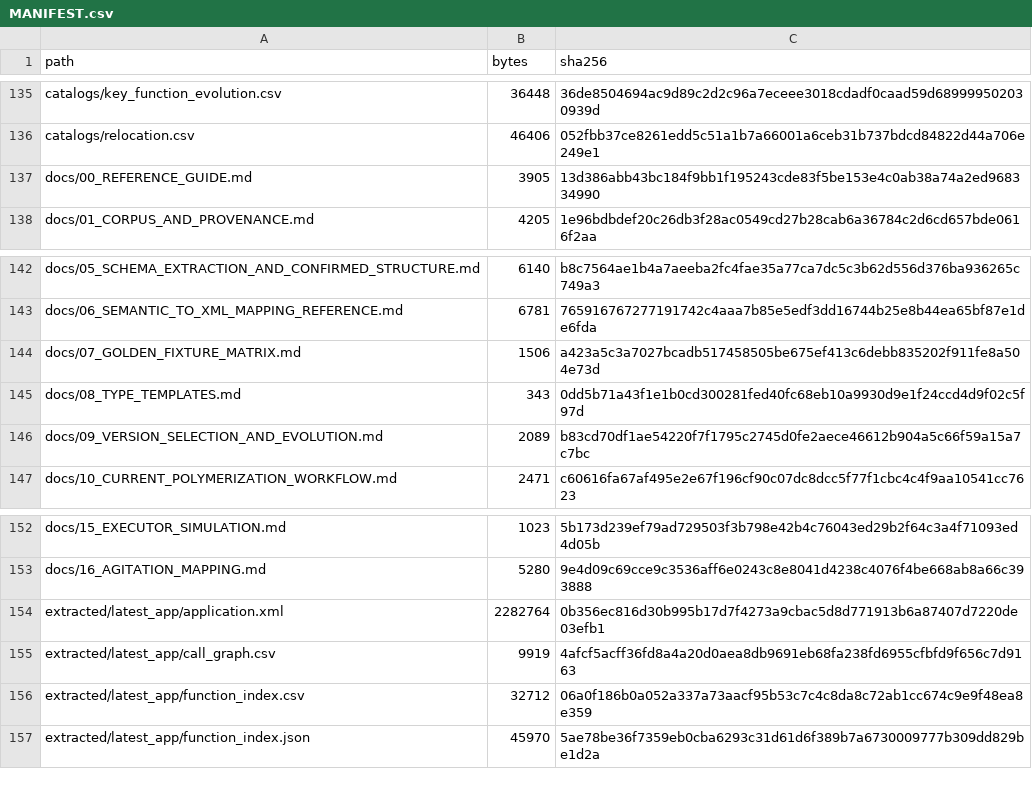
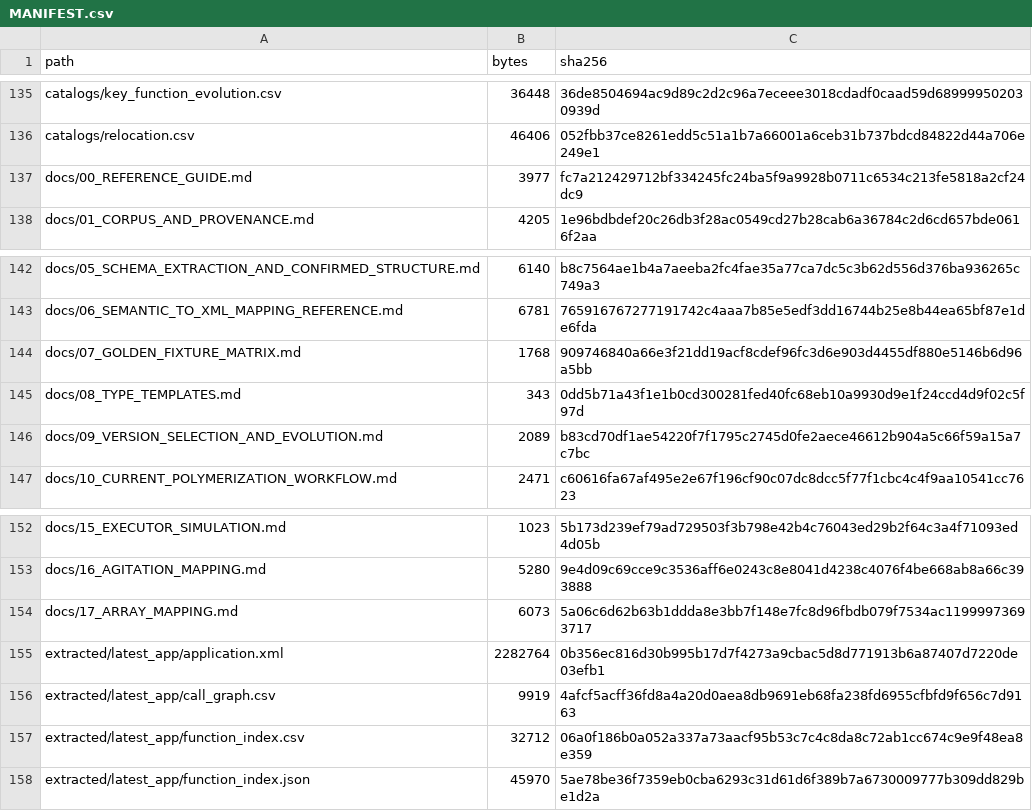
Before and after one commit to TsumiNa/sciloom, a CSV file: autosuite/MANIFEST.csv, drawn as a sheet; only a part is shown, gaps mark what is left out.

Commit message:
feat: compile semantic lists to AutoSuite arrays

```diff
--- a/autosuite/MANIFEST.csv
+++ b/autosuite/MANIFEST.csv
@@ -136,3 +136,3 @@ catalogs/key_function_evolution.csv,36448,36de8504694ac9d89c2d2c96a7eceee3018cda
 catalogs/relocation.csv,46406,052fbb37ce8261edd5c51a1b7a66001a6ceb31b737bdcd84822d44a706e249e1
-docs/00_REFERENCE_GUIDE.md,3905,13d386abb43bc184f9bb1f195243cde83f5be153e4c0ab38a74a2ed968334990
+docs/00_REFERENCE_GUIDE.md,3977,fc7a212429712bf334245fc24ba5f9a9928b0711c6534c213fe5818a2cf24dc9
 docs/01_CORPUS_AND_PROVENANCE.md,4205,1e96bdbdef20c26db3f28ac0549cd27b28cab6a36784c2d6cd657bde0616f2aa
@@ -143,3 +143,3 @@ docs/05_SCHEMA_EXTRACTION_AND_CONFIRMED_STRUCTURE.md,6140,b8c7564ae1b4a7aeeba2fc
 docs/06_SEMANTIC_TO_XML_MAPPING_REFERENCE.md,6781,765916767277191742c4aaa7b85e5edf3dd16744b25e8b44ea65bf87e1de6fda
-docs/07_GOLDEN_FIXTURE_MATRIX.md,1506,a423a5c3a7027bcadb517458505be675ef413c6debb835202f911fe8a504e73d
+docs/07_GOLDEN_FIXTURE_MATRIX.md,1768,909746840a66e3f21dd19acf8cdef96fc3d6e903d4455df880e5146b6d96a5bb
 docs/08_TYPE_TEMPLATES.md,343,0dd5b71a43f1e1b0cd300281fed40fc68eb10a9930d9e1f24ccd4d9f02c5f97d
@@ -153,2 +153,3 @@ docs/15_EXECUTOR_SIMULATION.md,1023,5b173d239ef79ad729503f3b798e42b4c76043ed29b2
 docs/16_AGITATION_MAPPING.md,5280,9e4d09c69cce9c3536aff6e0243c8e8041d4238c4076f4be668ab8a66c393888
+docs/17_ARRAY_MAPPING.md,6073,5a06c6d62b63b1ddda8e3bb7f148e7fc8d96fbdb079f7534ac11999973693717
 extracted/latest_app/application.xml,2282764,0b356ec816d30b995b17d7f4273a9cbac5d8d771913b6a87407d7220de03efb1
```
Also changed, not shown: 31 other files.
